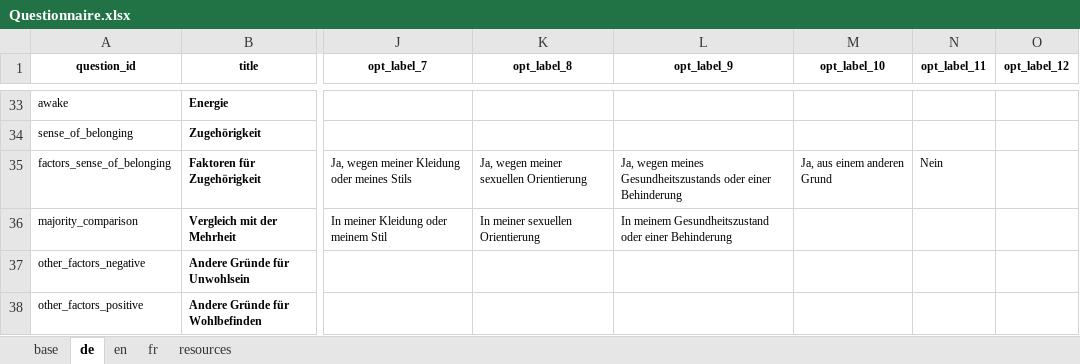
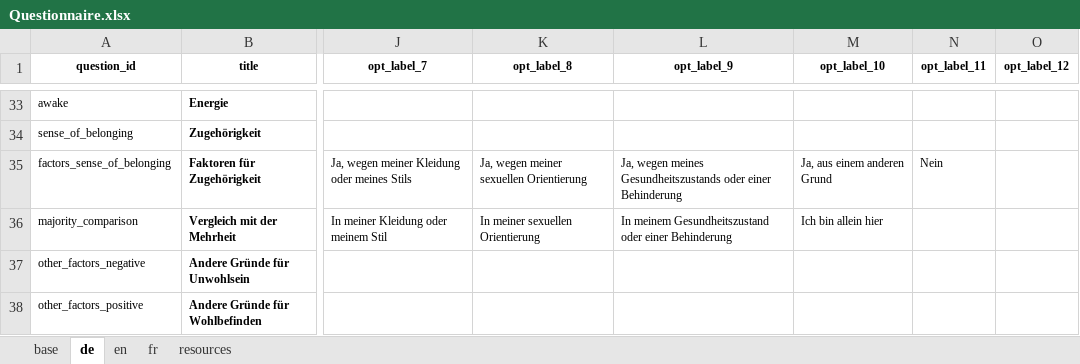
Before and after one commit to lbatschelet/InterMind, an Excel workbook: questionnaire/Questionnaire.xlsx, sheet de, drawn as a sheet; only a part is shown, gaps mark what is left out; values as stored, in another font and other column widths than the file's, no borders; the diff names each change by its address in the sheet, - before the commit and + after, or states it on an @@ line.

```diff
--- a/questionnaire/Questionnaire.xlsx (sheet de)
+++ b/questionnaire/Questionnaire.xlsx (sheet de)
-M36 (opt_label_10): (empty)
+M36 (opt_label_10): Ich bin allein hier
```
Also changed, not shown: sheet base, sheet fr, sheet en, 5 other files.
